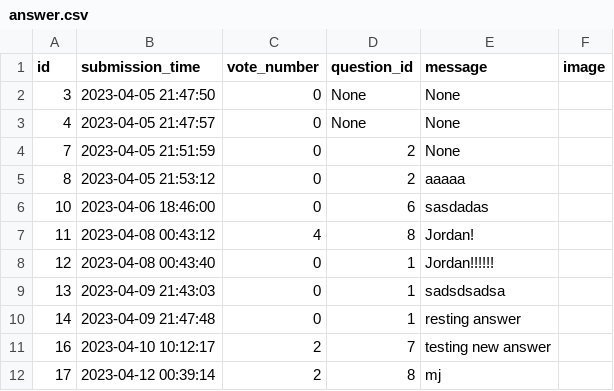
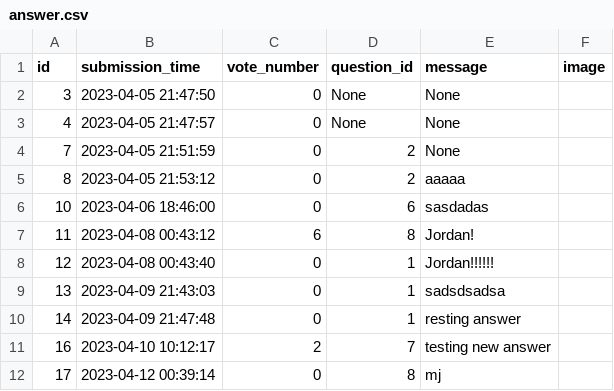
Before and after one commit to RadekRo/ask-mate, a CSV file: data/answer.csv, drawn as a sheet.

```diff
--- a/data/answer.csv
+++ b/data/answer.csv
@@ -6,3 +6,3 @@ id,submission_time,vote_number,question_id,message,image
 10,2023-04-06 18:46:00,0,6,sasdadas,
-11,2023-04-08 00:43:12,4,8,Jordan!,
+11,2023-04-08 00:43:12,6,8,Jordan!,
 12,2023-04-08 00:43:40,0,1,Jordan!!!!!!,
@@ -11,2 +11,2 @@ id,submission_time,vote_number,question_id,message,image
 16,2023-04-10 10:12:17,2,7,testing new answer,
-17,2023-04-12 00:39:14,2,8,mj,
+17,2023-04-12 00:39:14,0,8,mj,
```
Also changed, not shown: data/question.csv, 3 other files.
